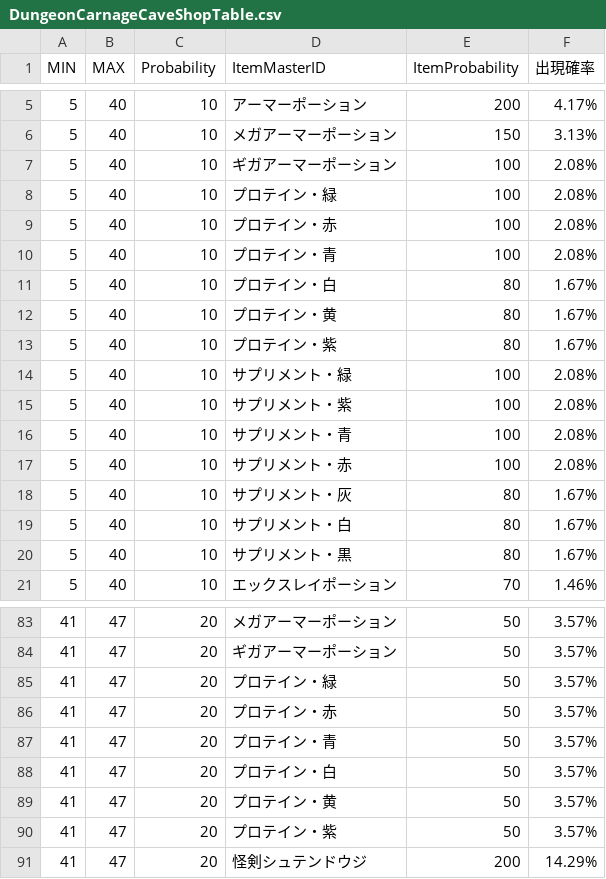
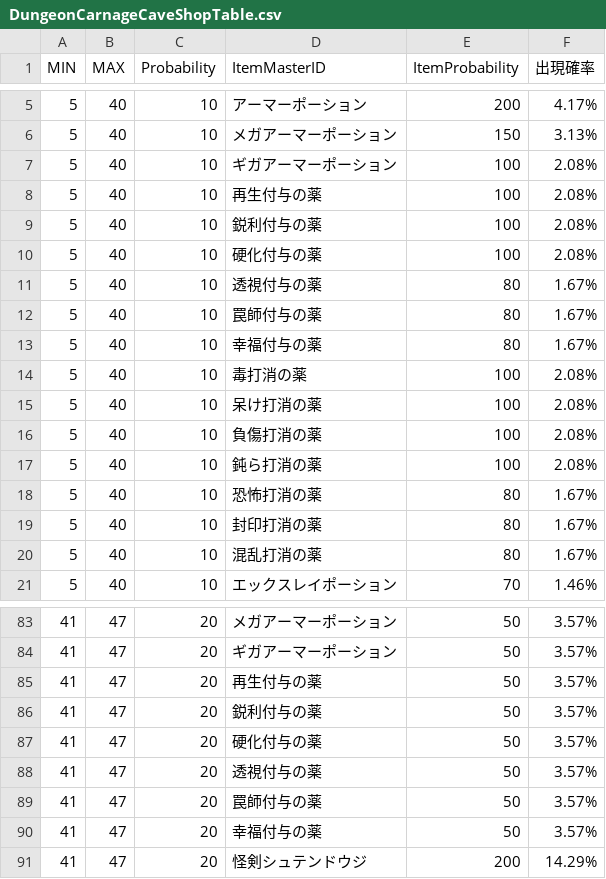
Before and after one commit to gif-hara/MineS, a CSV file: Assets/DataSources/Csv/Dungeon/DungeonCarnageCaveShopTable.csv, drawn as a sheet; only a part is shown, gaps mark what is left out.

```diff
--- a/Assets/DataSources/Csv/Dungeon/DungeonCarnageCaveShopTable.csv
+++ b/Assets/DataSources/Csv/Dungeon/DungeonCarnageCaveShopTable.csv
@@ -7,15 +7,15 @@ MIN,MAX,Probability,ItemMasterID,ItemProbability,出現確率
 5,40,10,ギガアーマーポーション,100,2.08%
-5,40,10,プロテイン・緑,100,2.08%
-5,40,10,プロテイン・赤,100,2.08%
-5,40,10,プロテイン・青,100,2.08%
-5,40,10,プロテイン・白,80,1.67%
-5,40,10,プロテイン・黄,80,1.67%
-5,40,10,プロテイン・紫,80,1.67%
-5,40,10,サプリメント・緑,100,2.08%
-5,40,10,サプリメント・紫,100,2.08%
-5,40,10,サプリメント・青,100,2.08%
-5,40,10,サプリメント・赤,100,2.08%
-5,40,10,サプリメント・灰,80,1.67%
-5,40,10,サプリメント・白,80,1.67%
-5,40,10,サプリメント・黒,80,1.67%
+5,40,10,再生付与の薬,100,2.08%
+5,40,10,鋭利付与の薬,100,2.08%
+5,40,10,硬化付与の薬,100,2.08%
+5,40,10,透視付与の薬,80,1.67%
+5,40,10,罠師付与の薬,80,1.67%
+5,40,10,幸福付与の薬,80,1.67%
+5,40,10,毒打消の薬,100,2.08%
+5,40,10,呆け打消の薬,100,2.08%
+5,40,10,負傷打消の薬,100,2.08%
+5,40,10,鈍ら打消の薬,100,2.08%
+5,40,10,恐怖打消の薬,80,1.67%
+5,40,10,封印打消の薬,80,1.67%
+5,40,10,混乱打消の薬,80,1.67%
 5,40,10,エックスレイポーション,70,1.46%
@@ -84,8 +84,8 @@ MIN,MAX,Probability,ItemMasterID,ItemProbability,出現確率
 41,47,20,ギガアーマーポーション,50,3.57%
-41,47,20,プロテイン・緑,50,3.57%
-41,47,20,プロテイン・赤,50,3.57%
-41,47,20,プロテイン・青,50,3.57%
-41,47,20,プロテイン・白,50,3.57%
-41,47,20,プロテイン・黄,50,3.57%
-41,47,20,プロテイン・紫,50,3.57%
+41,47,20,再生付与の薬,50,3.57%
+41,47,20,鋭利付与の薬,50,3.57%
+41,47,20,硬化付与の薬,50,3.57%
+41,47,20,透視付与の薬,50,3.57%
+41,47,20,罠師付与の薬,50,3.57%
+41,47,20,幸福付与の薬,50,3.57%
 41,47,20,怪剣シュテンドウジ,200,14.29%
```
Also changed, not shown: Assets/DataSources/Csv/Dungeon/DungeonCarnageCaveItemTable.csv, Assets/DataSources/Csv/Dungeon/DungeonPeddlerTempleItemTable.csv, 44 other files.
